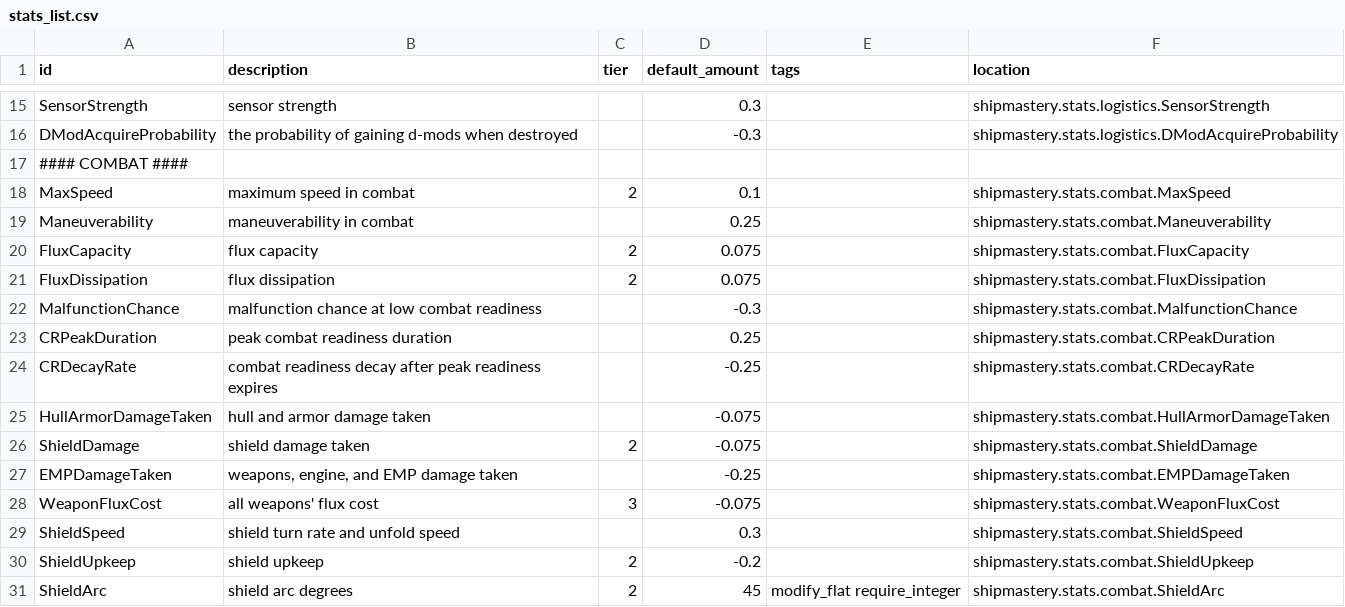
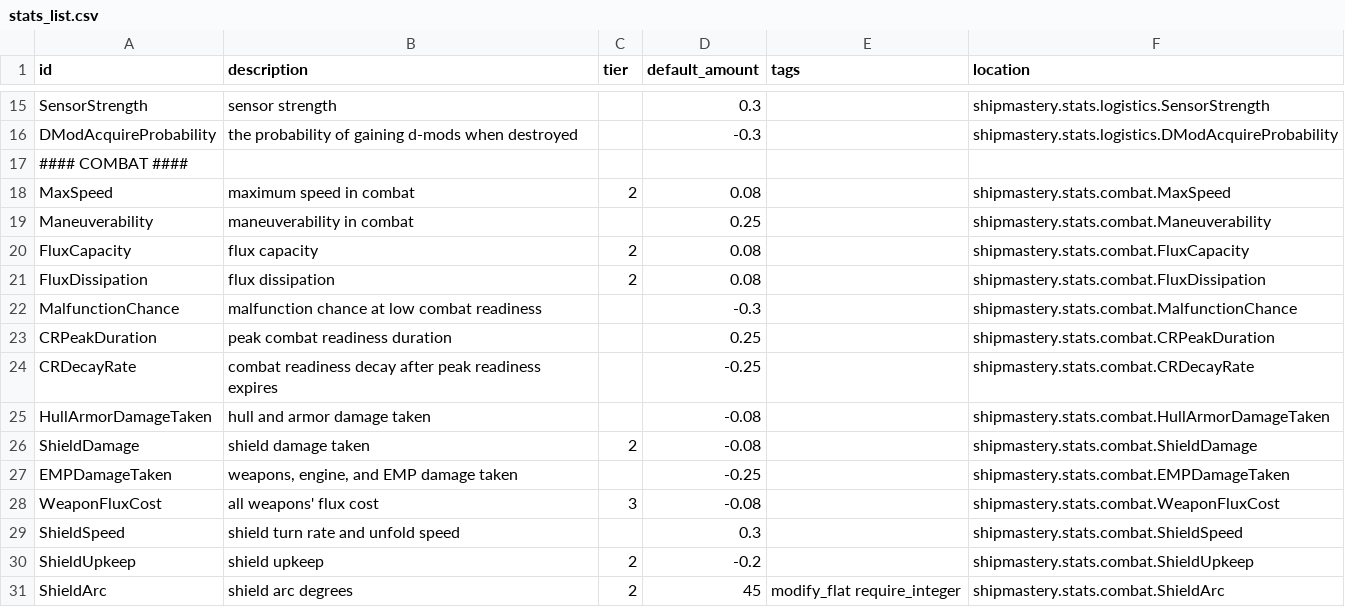
Before and after one commit to qcwxezda/Starsector-Ship-Mastery-System, a CSV file: data/shipmastery/stats_list.csv, drawn as a sheet; only a part is shown, gaps mark what is left out.

```diff
--- a/data/shipmastery/stats_list.csv
+++ b/data/shipmastery/stats_list.csv
@@ -17,6 +17,6 @@ DModAcquireProbability,the probability of gaining d-mods when destroyed,,-0.3,,s
 #### COMBAT ####
-MaxSpeed,maximum speed in combat,2,0.1,,shipmastery.stats.combat.MaxSpeed
+MaxSpeed,maximum speed in combat,2,0.08,,shipmastery.stats.combat.MaxSpeed
 Maneuverability,maneuverability in combat,,0.25,,shipmastery.stats.combat.Maneuverability
-FluxCapacity,flux capacity,2,0.075,,shipmastery.stats.combat.FluxCapacity
-FluxDissipation,flux dissipation,2,0.075,,shipmastery.stats.combat.FluxDissipation
+FluxCapacity,flux capacity,2,0.08,,shipmastery.stats.combat.FluxCapacity
+FluxDissipation,flux dissipation,2,0.08,,shipmastery.stats.combat.FluxDissipation
 MalfunctionChance,malfunction chance at low combat readiness,,-0.3,,shipmastery.stats.combat.MalfunctionChance
@@ -24,6 +24,6 @@ CRPeakDuration,peak combat readiness duration,,0.25,,shipmastery.stats.combat.CR
 CRDecayRate,combat readiness decay after peak readiness expires,,-0.25,,shipmastery.stats.combat.CRDecayRate
-HullArmorDamageTaken,hull and armor damage taken,,-0.075,,shipmastery.stats.combat.HullArmorDamageTaken
-ShieldDamage,shield damage taken,2,-0.075,,shipmastery.stats.combat.ShieldDamage
+HullArmorDamageTaken,hull and armor damage taken,,-0.08,,shipmastery.stats.combat.HullArmorDamageTaken
+ShieldDamage,shield damage taken,2,-0.08,,shipmastery.stats.combat.ShieldDamage
 EMPDamageTaken,"weapons, engine, and EMP damage taken",,-0.25,,shipmastery.stats.combat.EMPDamageTaken
-WeaponFluxCost,all weapons' flux cost,3,-0.075,,shipmastery.stats.combat.WeaponFluxCost
+WeaponFluxCost,all weapons' flux cost,3,-0.08,,shipmastery.stats.combat.WeaponFluxCost
 ShieldSpeed,shield turn rate and unfold speed,,0.3,,shipmastery.stats.combat.ShieldSpeed
```
Also changed, not shown: 20 other files.
